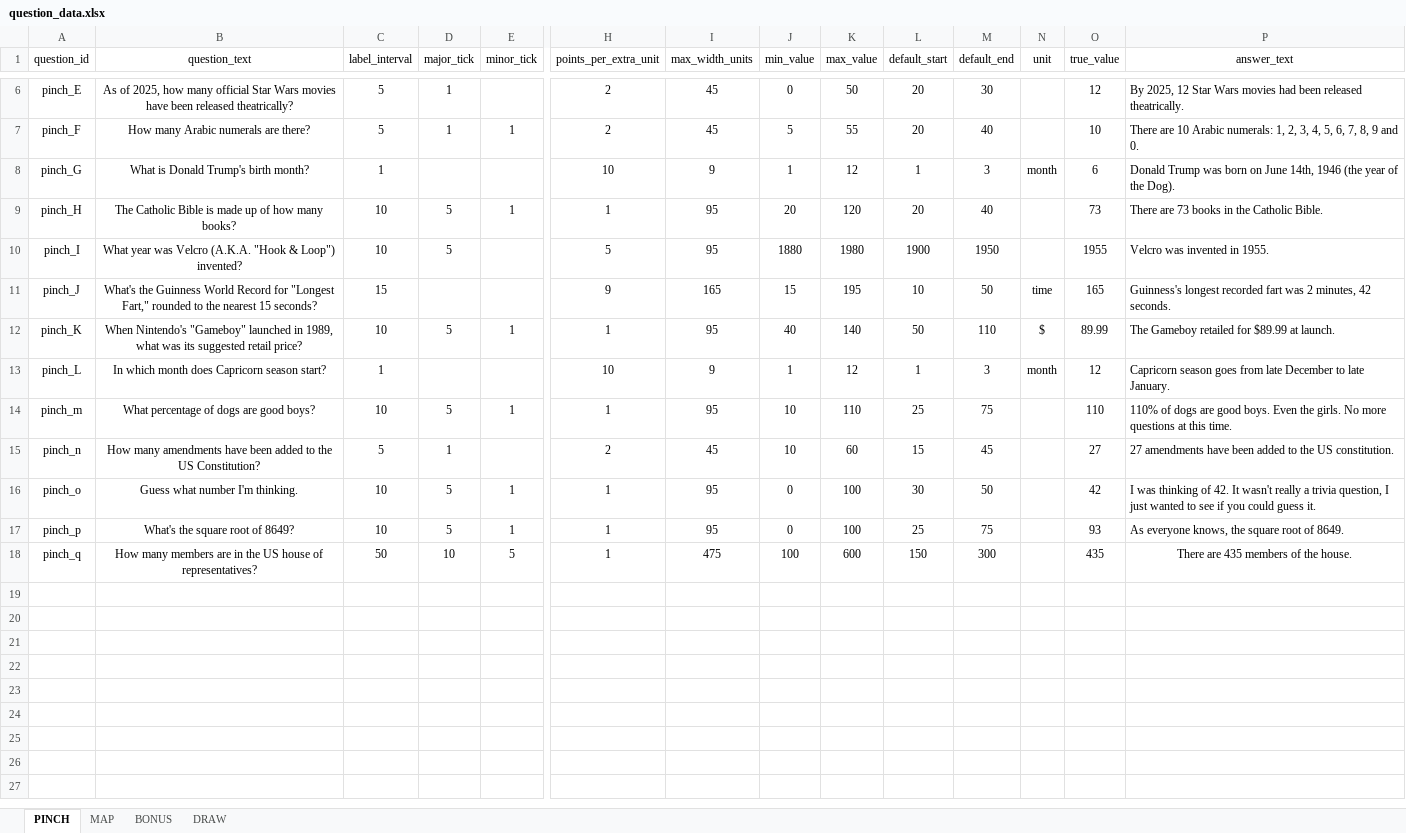
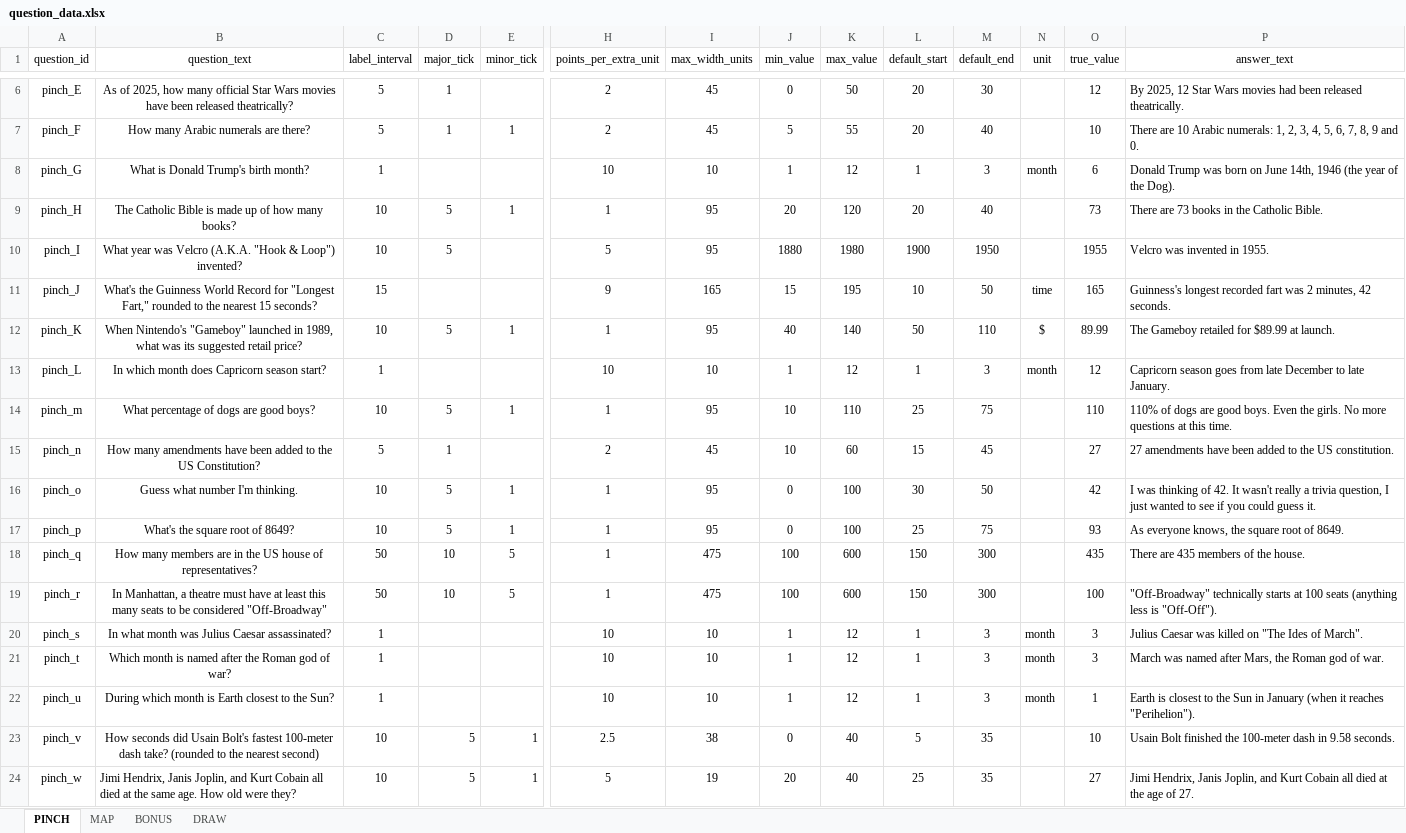
Before and after one commit to SmilingBuddhaGames/Close-Enough-Trivia, an Excel workbook: question_data.xlsx, sheet PINCH, drawn as a sheet; only a part is shown, gaps mark what is left out; values as stored, in another font and other column widths than the file's, no borders; rows hold the shown columns only; the diff names each change by its address in the sheet, - before the commit and + after, or states it on an @@ line.

Commit message:
-
-

```diff
--- a/question_data.xlsx (sheet PINCH)
+++ b/question_data.xlsx (sheet PINCH)
-I8 (max_width_units): 9
+I8 (max_width_units): 10
-I13 (max_width_units): 9
+I13 (max_width_units): 10
-P18 alignment: center
+P18 alignment: left
+row 19: pinch_r | In Manhattan, a theatre must have at least this many seats to be considered "Off-Broadway" | 50 | 10 | 5 | 1 | 475 | 100 | 600 | 150 | 300 |  | 100 | "Off-Broadway" technically starts at 100 seats (anything less is "Off-Off").
+row 20: pinch_s | In what month was Julius Caesar assassinated? | 1 |  |  | 10 | 10 | 1 | 12 | 1 | 3 | month | 3 | Julius Caesar was killed on "The Ides of March".
+row 21: pinch_t | Which month is named after the Roman god of war? | 1 |  |  | 10 | 10 | 1 | 12 | 1 | 3 | month | 3 | March was named after Mars, the Roman god of war.
+row 22: pinch_u | During which month is Earth closest to the Sun? | 1 |  |  | 10 | 10 | 1 | 12 | 1 | 3 | month | 1 | Earth is closest to the Sun in January (when it reaches "Perihelion").
+row 23: pinch_v | How seconds did Usain Bolt's fastest 100-meter dash take? (rounded to the nearest second) | 10 | 5 | 1 | 2.5 | 38 | 0 | 40 | 5 | 35 |  | 10 | Usain Bolt finished the 100-meter dash in 9.58 seconds.
+row 24: pinch_w | Jimi Hendrix, Janis Joplin, and Kurt Cobain all died at the same age. How old were they? | 10 | 5 | 1 | 5 | 19 | 20 | 40 | 25 | 35 |  | 27 | Jimi Hendrix, Janis Joplin, and Kurt Cobain all died at the age of 27.
```
